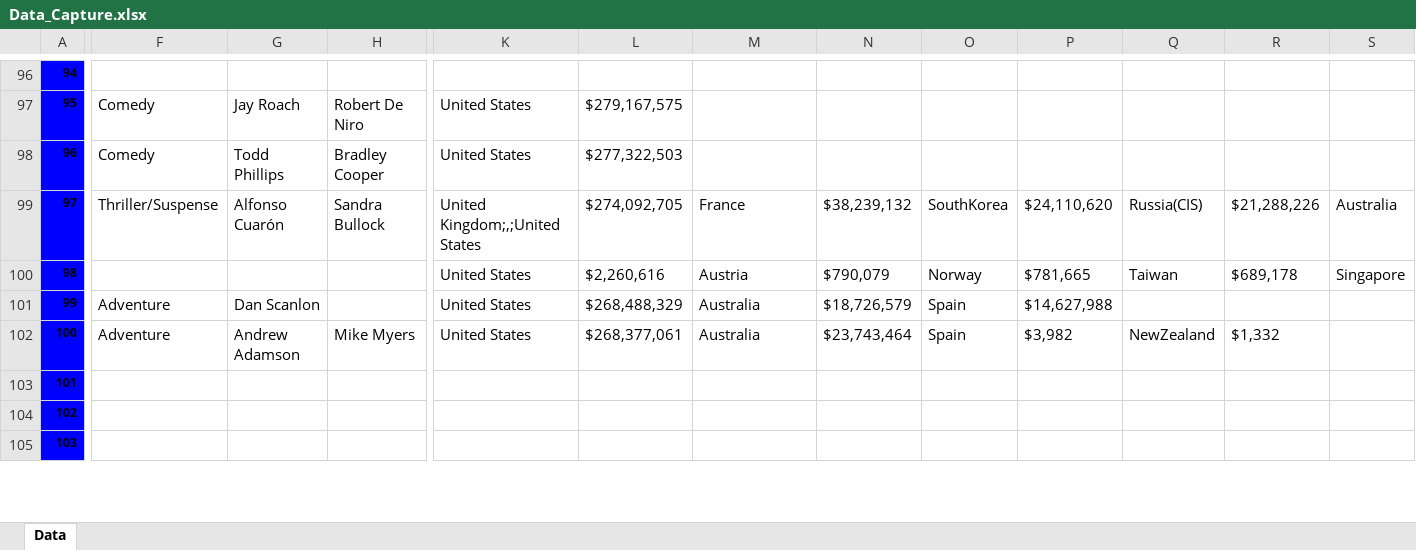
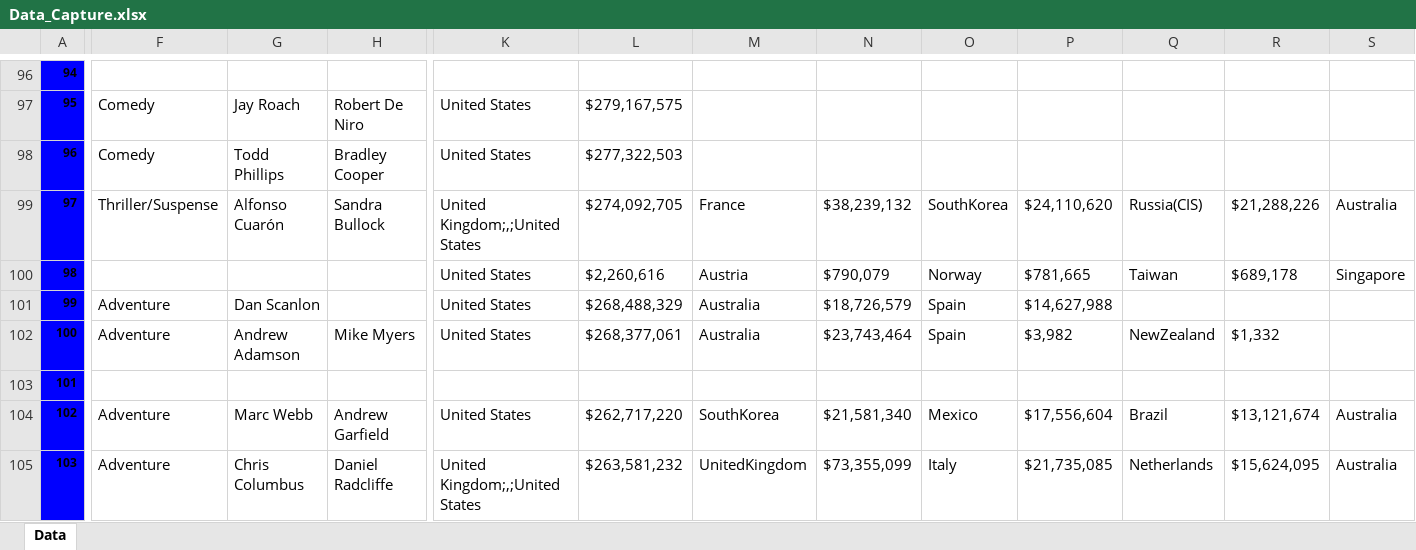
Before and after one commit to waqaryounus95/DataScraping, an Excel workbook: Data_Capture.xlsx, sheet Data, drawn as a sheet; only a part is shown, gaps mark what is left out; values as stored, in another font and other column widths than the file's, no borders; the diff covers the shown part only; the diff names each change by its address in the sheet, - before the commit and + after, or states it on an @@ line.

```diff
--- a/Data_Capture.xlsx (sheet Data)
+++ b/Data_Capture.xlsx (sheet Data)
-F104:F105: (empty)
+F104:F105: Adventure
-G104: (empty)
+G104: Marc Webb
-H104: (empty)
+H104: Andrew Garfield
-K104: (empty)
+K104: United States
-L104: (empty)
+L104: $262,717,220
-M104: (empty)
+M104: SouthKorea
-N104: (empty)
+N104: $21,581,340
-O104: (empty)
+O104: Mexico
-P104: (empty)
+P104: $17,556,604
-Q104: (empty)
+Q104: Brazil
-R104: (empty)
+R104: $13,121,674
-S104:S105: (empty)
+S104:S105: Australia
-G105: (empty)
+G105: Chris Columbus
-H105: (empty)
+H105: Daniel Radcliffe
-K105: (empty)
+K105: United Kingdom;,;United States
-L105: (empty)
+L105: $263,581,232
-M105: (empty)
+M105: UnitedKingdom
-N105: (empty)
+N105: $73,355,099
-O105: (empty)
+O105: Italy
-P105: (empty)
+P105: $21,735,085
-Q105: (empty)
+Q105: Netherlands
-R105: (empty)
+R105: $15,624,095
```
Also changed, not shown: 39 edited cells elsewhere in this sheet, 2 other files.
